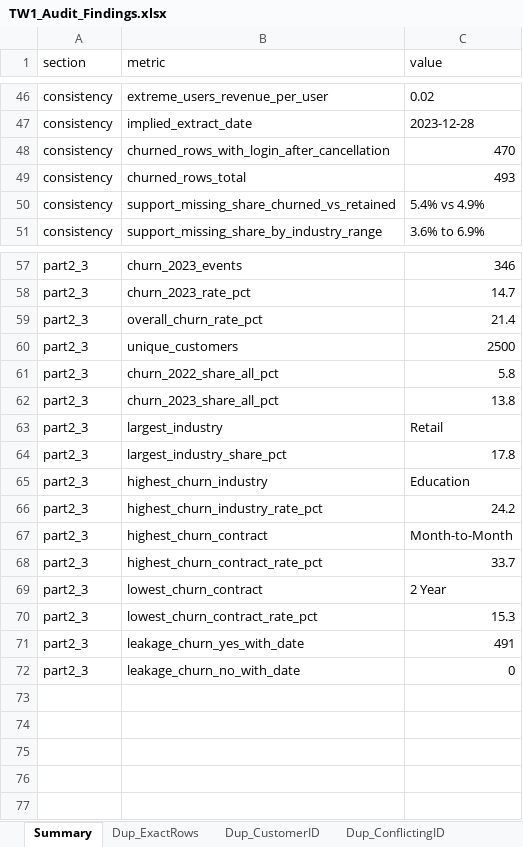
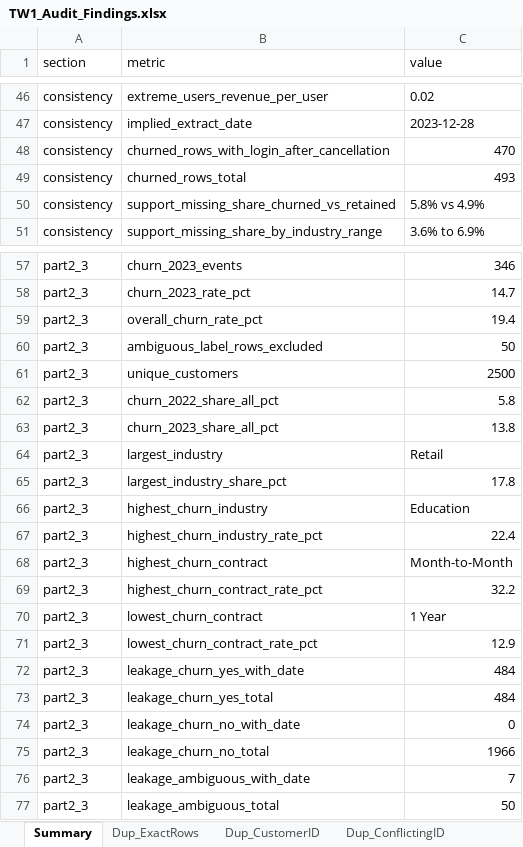
Before and after one commit to js15542/2100_TW1_Data_Health_Checkup, an Excel workbook: TW1_Audit_Findings.xlsx, sheet Summary, drawn as a sheet; only a part is shown, gaps mark what is left out; values as stored, in another font and other column widths than the file's, no borders; addresses are those after the commit; the diff names each change by its address in the sheet, - before the commit and + after, or states it on an @@ line.

Commit message:
Raw vs Clean metrics: label reconciliation, issue counts, whale impact, leakage diagnostic; cleaning script drops leakage/identifier columns

```diff
--- a/TW1_Audit_Findings.xlsx (sheet Summary)
+++ b/TW1_Audit_Findings.xlsx (sheet Summary)
-C50 (value): 5.4% vs 4.9%
+C50 (value): 5.8% vs 4.9%
-C59 (value): 21.4
+C59 (value): 19.4
+row 60: part2_3 | ambiguous_label_rows_excluded | 50
-C67 (value): 24.2
+C67 (value): 22.4
-C69 (value): 33.7
+C69 (value): 32.2
-C70 (value): 2 Year
+C70 (value): 1 Year
-C71 (value): 15.3
+C71 (value): 12.9
-C72 (value): 491
+C72 (value): 484
+row 73: part2_3 | leakage_churn_yes_total | 484
+row 75: part2_3 | leakage_churn_no_total | 1966
+row 76: part2_3 | leakage_ambiguous_with_date | 7
+row 77: part2_3 | leakage_ambiguous_total | 50
```
Also changed, not shown: sheet P2_Industry_x_Contract, sheet P2_ChurnByContract, sheet P2_ChurnByIndustry, sheet P3_LeakageCrosstab, sheet Consist_SupportMissing, 10 other files.
